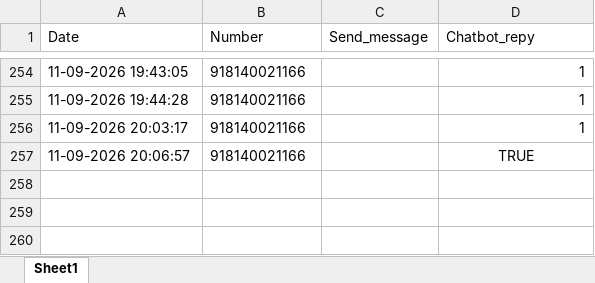
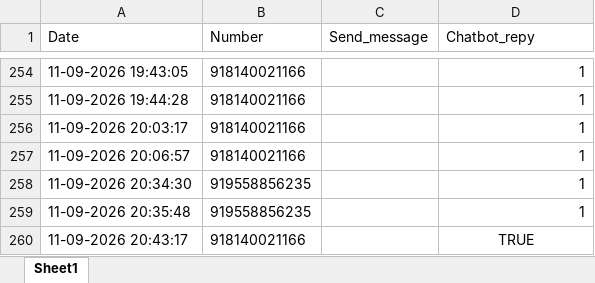
Before and after one commit to it-dineshpatil/gemini-bot, an Excel workbook: log.xlsx, sheet Sheet1, drawn as a sheet; only a part is shown, gaps mark what is left out; values as stored, in another font and other column widths than the file's, no borders; the diff names each change by its address in the sheet, - before the commit and + after, or states it on an @@ line.

```diff
--- a/log.xlsx (sheet Sheet1)
+++ b/log.xlsx (sheet Sheet1)
-D257 (Chatbot_repy): TRUE
+D257 (Chatbot_repy): 1
-D257 alignment: center
+D257 alignment: right
+row 258: 11-09-2026 20:34:30 | 919558856235 |  | 1
+row 259: 11-09-2026 20:35:48 | 919558856235 |  | 1
+row 260: 11-09-2026 20:43:17 | 918140021166 |  | TRUE
```
Also changed, not shown: 2 other files.
